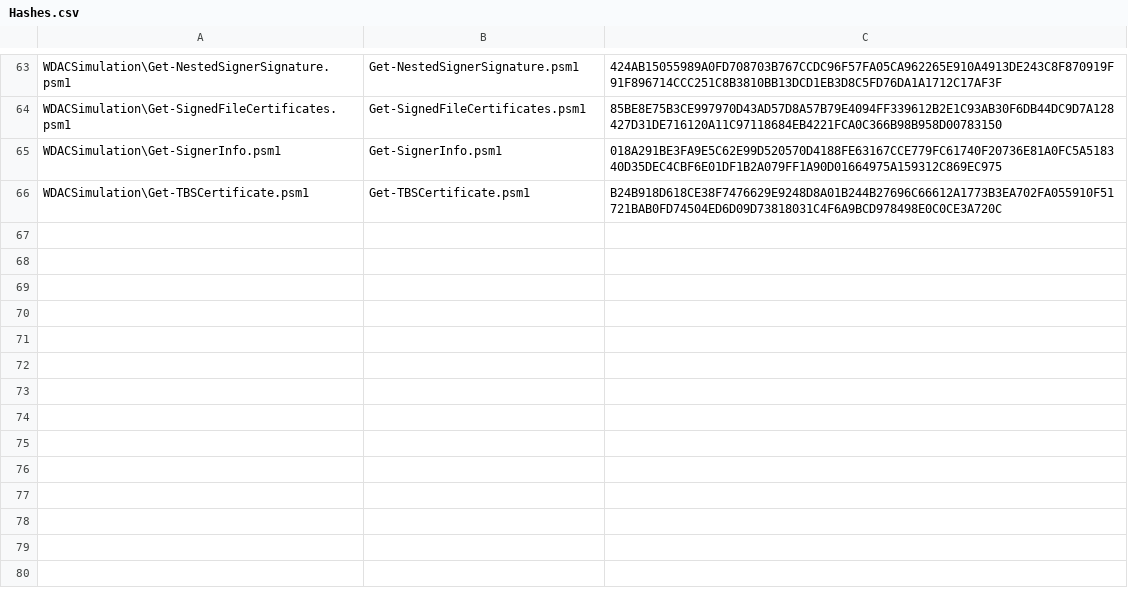
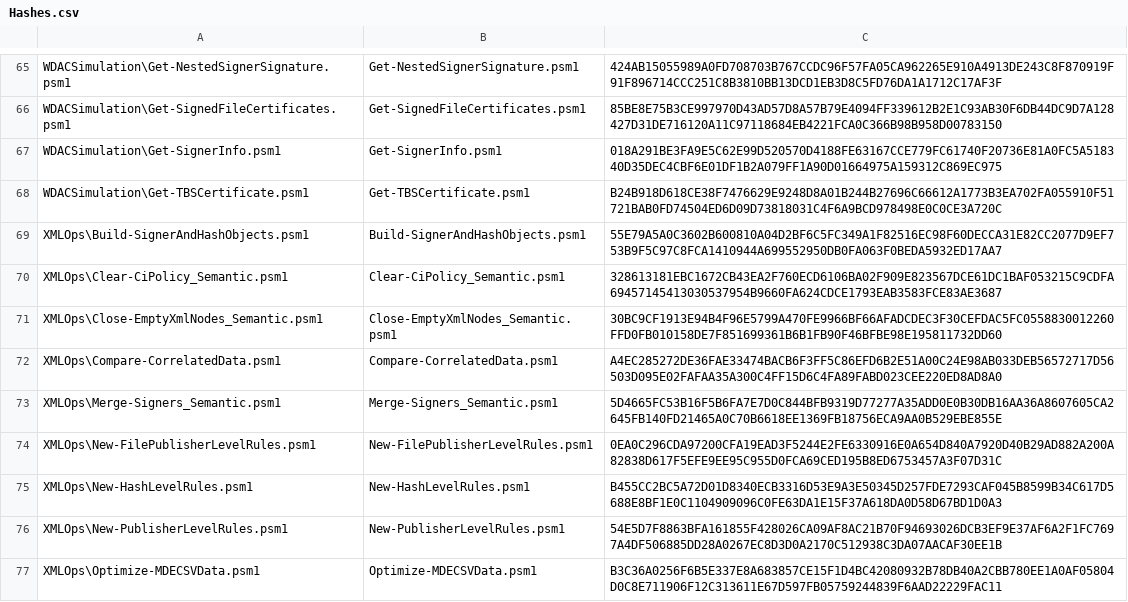
Before and after one commit to HotCakeX/Harden-Windows-Security, a CSV file: WDACConfig/Utilities/Hashes.csv, drawn as a sheet; only a part is shown, gaps mark what is left out; the diff covers the shown part only.

Commit message:
Updated signatures and hashes

```diff
--- a/WDACConfig/Utilities/Hashes.csv
+++ b/WDACConfig/Utilities/Hashes.csv
@@ -66 +68,10 @@
 "WDACSimulation\Get-TBSCertificate.psm1","Get-TBSCertificate.psm1","B24B918D618CE38F7476629E9248D8A01B244B27696C66612A1773B3EA702FA055910F51721BAB0FD74504ED6D09D73818031C4F6A9BCD978498E0C0CE3A720C"
+"XMLOps\Build-SignerAndHashObjects.psm1","Build-SignerAndHashObjects.psm1","55E79A5A0C3602B600810A04D2BF6C5FC349A1F82516EC98F60DECCA31E82CC2077D9EF753B9F5C97C8FCA1410944A699552950DB0FA063F0BEDA5932ED17AA7"
+"XMLOps\Clear-CiPolicy_Semantic.psm1","Clear-CiPolicy_Semantic.psm1","328613181EBC1672CB43EA2F760ECD6106BA02F909E823567DCE61DC1BAF053215C9CDFA69457145413030537954B9660FA624CDCE1793EAB3583FCE83AE3687"
+"XMLOps\Close-EmptyXmlNodes_Semantic.psm1","Close-EmptyXmlNodes_Semantic.psm1","30BC9CF1913E94B4F96E5799A470FE9966BF66AFADCDEC3F30CEFDAC5FC0558830012260FFD0FB010158DE7F851699361B6B1FB90F46BFBE98E195811732DD60"
+"XMLOps\Compare-CorrelatedData.psm1","Compare-CorrelatedData.psm1","A4EC285272DE36FAE33474BACB6F3FF5C86EFD6B2E51A00C24E98AB033DEB56572717D56503D095E02FAFAA35A300C4FF15D6C4FA89FABD023CEE220ED8AD8A0"
+"XMLOps\Merge-Signers_Semantic.psm1","Merge-Signers_Semantic.psm1","5D4665FC53B16F5B6FA7E7D0C844BFB9319D77277A35ADD0E0B30DB16AA36A8607605CA2645FB140FD21465A0C70B6618EE1369FB18756ECA9AA0B529EBE855E"
+"XMLOps\New-FilePublisherLevelRules.psm1","New-FilePublisherLevelRules.psm1","0EA0C296CDA97200CFA19EAD3F5244E2FE6330916E0A654D840A7920D40B29AD882A200A82838D617F5EFE9EE95C955D0FCA69CED195B8ED6753457A3F07D31C"
+"XMLOps\New-HashLevelRules.psm1","New-HashLevelRules.psm1","B455CC2BC5A72D01D8340ECB3316D53E9A3E50345D257FDE7293CAF045B8599B34C617D5688E8BF1E0C1104909096C0FE63DA1E15F37A618DA0D58D67BD1D0A3"
+"XMLOps\New-PublisherLevelRules.psm1","New-PublisherLevelRules.psm1","54E5D7F8863BFA161855F428026CA09AF8AC21B70F94693026DCB3EF9E37AF6A2F1FC7697A4DF506885DD28A0267EC8D3D0A2170C512938C3DA07AACAF30EE1B"
+"XMLOps\Optimize-MDECSVData.psm1","Optimize-MDECSVData.psm1","B3C36A0256F6B5E337E8A683857CE15F1D4BC42080932B78DB40A2CBB780EE1A0AF05804D0C8E711906F12C313611E67D597FB05759244839F6AAD22229FAC11"
```
Also changed, not shown: 10 added rows and 6 edited cells elsewhere in this file, 22 other files.
